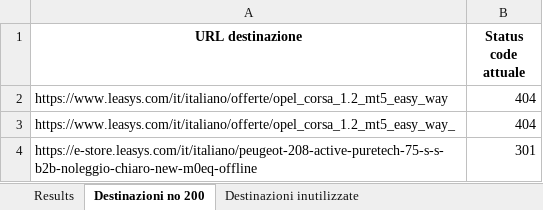
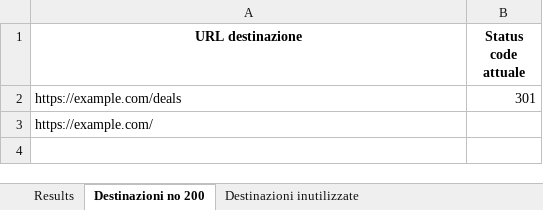
Before and after one commit to CSefcek/redirect-mapper-main, an Excel workbook: mapping_results.xlsx, sheet Destinazioni no 200, drawn as a sheet; values as stored, in another font and other column widths than the file's, no borders; removed rows and columns are numbered as before the commit, all else as after; the diff names each change by its address in the sheet, - before the commit and + after, or states it on an @@ line.

```diff
--- a/mapping_results.xlsx (sheet Destinazioni no 200)
+++ b/mapping_results.xlsx (sheet Destinazioni no 200)
-row 2: https://www.leasys.com/it/italiano/offerte/opel_corsa_1.2_mt5_easy_way | 404
-row 3: https://www.leasys.com/it/italiano/offerte/opel_corsa_1.2_mt5_easy_way_ | 404
-A2 (URL destinazione): https://e-store.leasys.com/it/italiano/peugeot-208-active-puretech-75-s-s-b2b-noleggio-chiaro-new-m0eq-offline
+A2 (URL destinazione): https://example.com/deals
+row 3: https://example.com/
```
Also changed, not shown: sheet Results, sheet Destinazioni inutilizzate, crawl-current-website.xlsx, crawl-new-website.xlsx, 3 other files.
